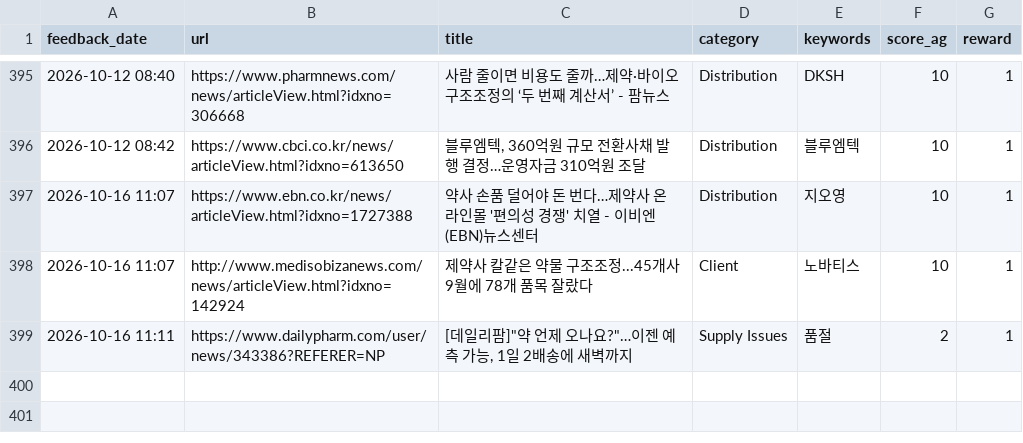
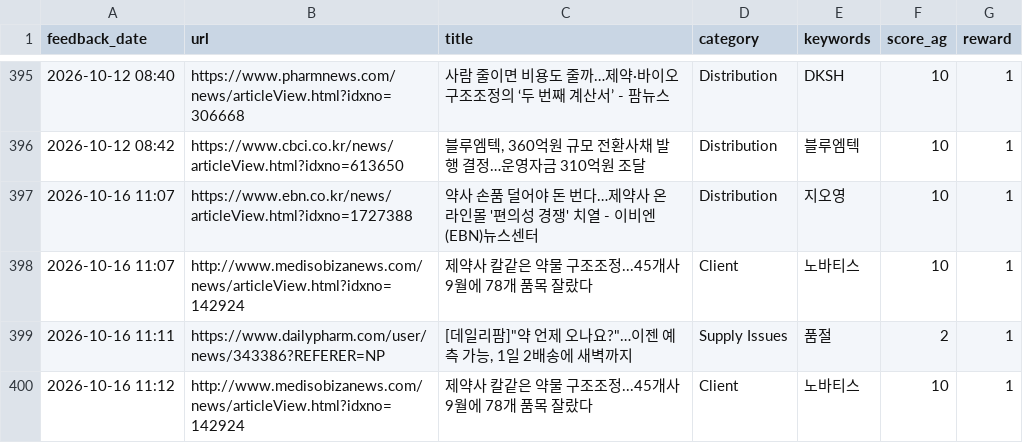
Before and after one commit to Lilyleeyaa/zp-market-monitoring-v3-share, a CSV file: data/labels/feedback_log.csv, drawn as a sheet; only a part is shown, gaps mark what is left out; the diff names each change by its address in the sheet, - before the commit and + after, or states it on an @@ line.

Commit message:
Feedback: 제약사 칼같은 약물 구조조정...45개사 9월에 78개 품목 잘랐다... (2026-10-16 11:12)

```diff
--- a/data/labels/feedback_log.csv
+++ b/data/labels/feedback_log.csv
+row 400: 2026-10-16 11:12 | http://www.medisobizanews.com/news/articleView.html?idxno=142924 | 제약사 칼같은 약물 구조조정...45개사 9월에 78개 품목 잘랐다 | Client | 노바티스 | 10 | 1
```
